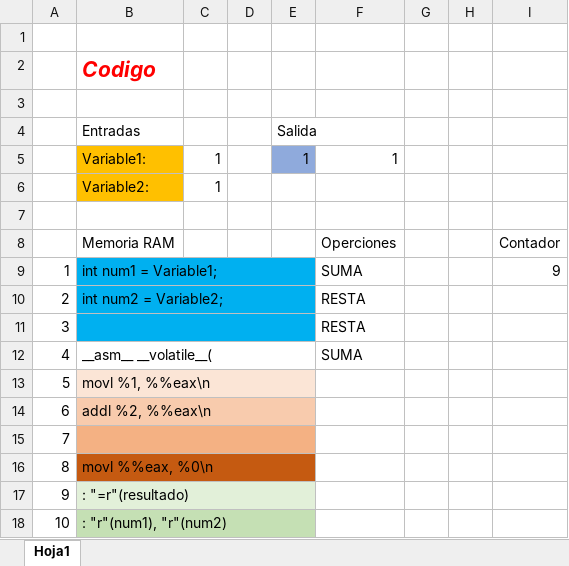
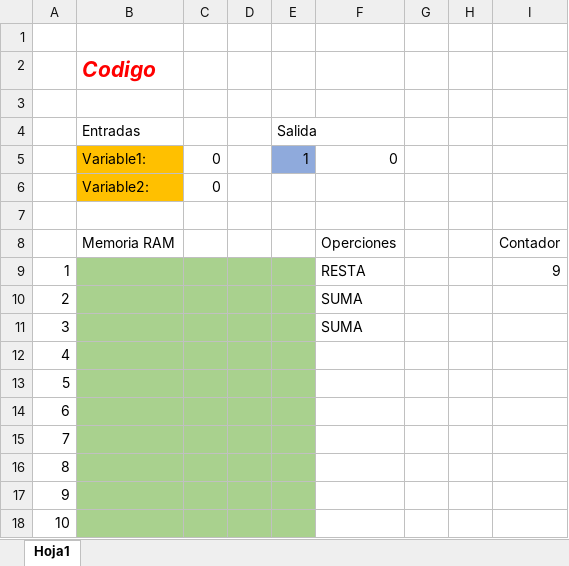
Before and after one commit to Mijael-Callejas/Proyecto-Simulador-de-Arquitectura-x86-UCB, an Excel workbook: Simulador_x_68.xlsm, sheet Hoja1, drawn as a sheet; only a part is shown; values as stored, in another font and other column widths than the file's, no borders; charts and pictures and conditional formats not drawn; the diff covers the shown part only; the diff names each change by its address in the sheet, - before the commit and + after, or states it on an @@ line.

Commit message:
Actualizando excel mas contador
Actualizando excel mas contador

```diff
--- a/Simulador_x_68.xlsm (sheet Hoja1)
+++ b/Simulador_x_68.xlsm (sheet Hoja1)
-C5:C6: 1
+C5:C6: 0
-F5: 1
+F5: 0
-B9 (Entradas): int num1 = Variable1;
+B9 (Entradas): (empty)
-B9:E11 fill: #00B0F0
+B9:E11 fill: #A9D18E
-B9:E9 merged
-F9: SUMA
+F9: RESTA
-B10 (Entradas): int num2 = Variable2;
+B10 (Entradas): (empty)
-B10:E10 merged
-F10:F11: RESTA
+F10:F11: SUMA
-B11:E11 merged
-B12 (Entradas): __asm__ __volatile__(
+B12 (Entradas): (empty)
-B12:E12 fill: none
+B12:E12 fill: #A9D18E
-B12:E12 merged
-F12: SUMA
+F12: (empty)
-B13 (Entradas): movl %1, %%eax\n
+B13 (Entradas): (empty)
-B13:E13 fill: #FBE5D6
+B13:E13 fill: #A9D18E
-B13:E13 merged
-B14 (Entradas): addl %2, %%eax\n
+B14 (Entradas): (empty)
-B14:E14 fill: #F8CBAD
+B14:E14 fill: #A9D18E
-B14:E14 merged
-B15:E15 fill: #F4B183
+B15:E15 fill: #A9D18E
-B15:E15 merged
-B16 (Entradas): movl %%eax, %0\n
+B16 (Entradas): (empty)
-B16:E16 fill: #C55A11
+B16:E16 fill: #A9D18E
-B16:E16 merged
-B17 (Entradas): : "=r"(resultado)
+B17 (Entradas): (empty)
-B17:E17 fill: #E2F0D9
+B17:E17 fill: #A9D18E
-B17:E17 merged
-B18 (Entradas): : "r"(num1), "r"(num2)
+B18 (Entradas): (empty)
-B18:E18 fill: #C5E0B4
+B18:E18 fill: #A9D18E
-B18:E18 merged
```
Also changed, not shown: 2 edited cells, cell formats and merged cells elsewhere in this sheet, charts or pictures.
